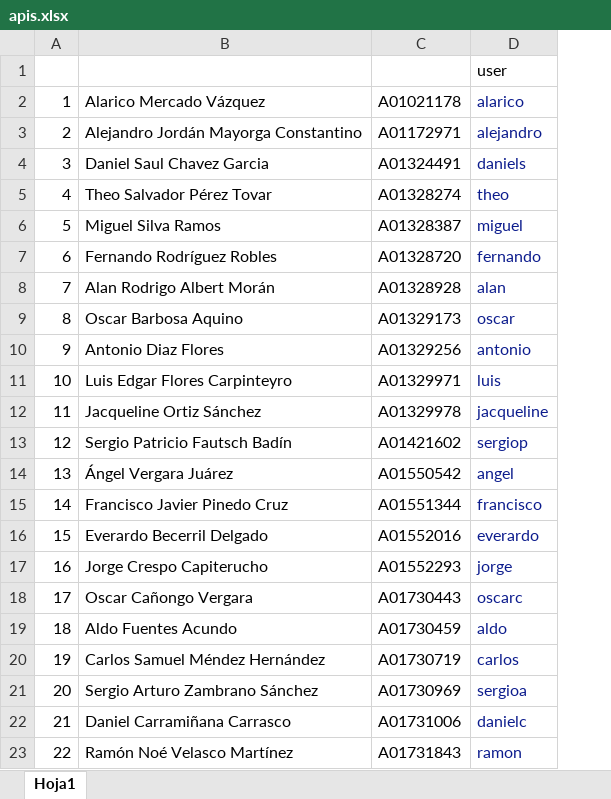
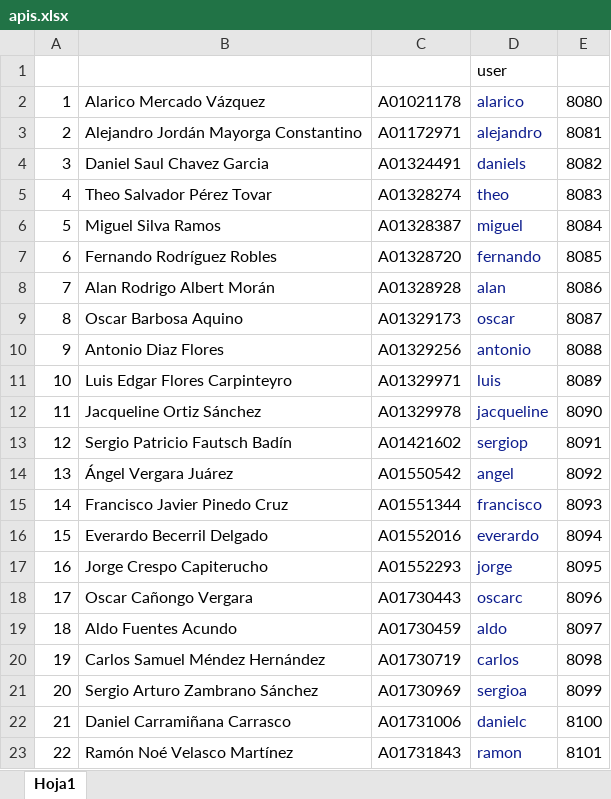
Before and after one commit to adsoftsito/apis, an Excel workbook: apis.xlsx, sheet Hoja1, drawn as a sheet; values as stored, in another font and other column widths than the file's, no borders; charts and pictures not drawn; the diff names each change by its address in the sheet, - before the commit and + after, or states it on an @@ line.

Commit message:
update tables port

```diff
--- a/apis.xlsx (sheet Hoja1)
+++ b/apis.xlsx (sheet Hoja1)
+column E, rows 2-23: 8080 | 8081 | 8082 | 8083 | 8084 | 8085 | 8086 | 8087 | 8088 | 8089 | 8090 | 8091 | 8092 | 8093 | 8094 | 8095 | 8096 | 8097 | 8098 | 8099 | 8100 | 8101
```
Also changed, not shown: 1 other file.
